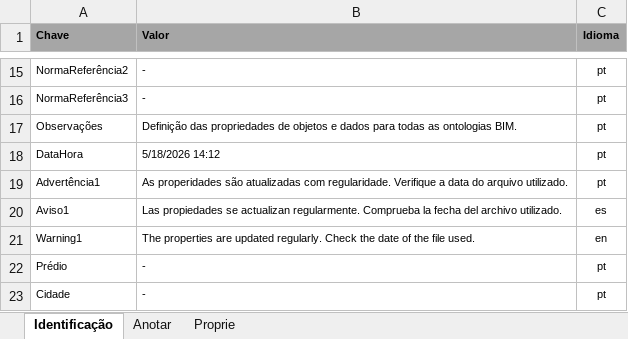
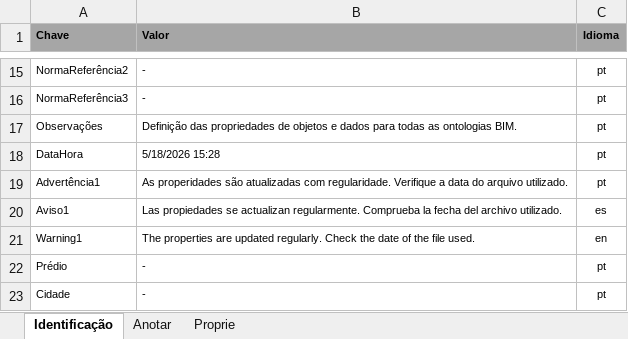
Before and after one commit to JLMenegotto/OntologiaBIM, an Excel workbook: Versão5/Ontologia_Propriedades.xlsx, sheet Identificação, drawn as a sheet; only a part is shown, gaps mark what is left out; values as stored, in another font and other column widths than the file's, no borders; the diff names each change by its address in the sheet, - before the commit and + after, or states it on an @@ line.

Commit message:
Add files via upload

```diff
--- a/Versão5/Ontologia_Propriedades.xlsx (sheet Identificação)
+++ b/Versão5/Ontologia_Propriedades.xlsx (sheet Identificação)
-B18 (Valor): 5/18/2026 14:12
+B18 (Valor): 5/18/2026 15:28
```
